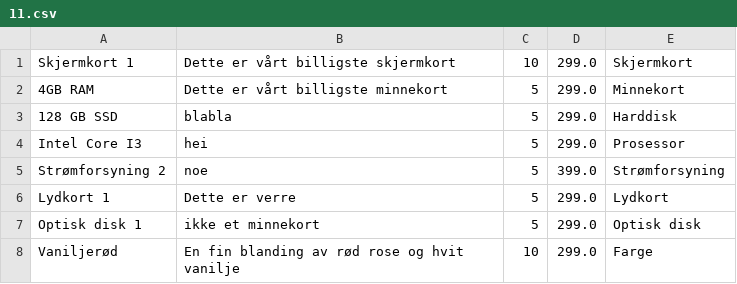
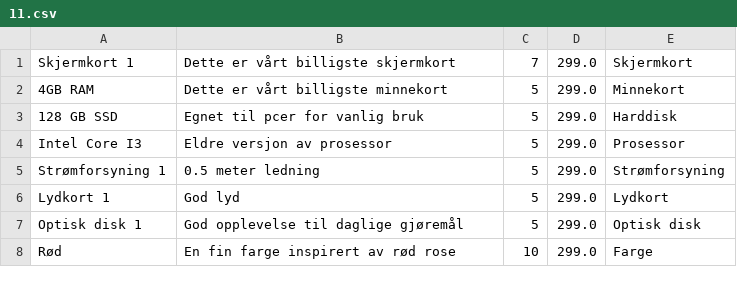
Before and after one commit to hannahmme/SemesteroppgaveDATA1600, a CSV file: src/Datamaskin/sentOrdersPath/11.csv, drawn as a sheet.

```diff
--- a/src/Datamaskin/sentOrdersPath/11.csv
+++ b/src/Datamaskin/sentOrdersPath/11.csv
@@ -1,8 +1,8 @@
-Skjermkort 1;Dette er vårt billigste skjermkort;10;299.0;Skjermkort
+Skjermkort 1;Dette er vårt billigste skjermkort;7;299.0;Skjermkort
 4GB RAM;Dette er vårt billigste minnekort;5;299.0;Minnekort
-128 GB SSD;blabla;5;299.0;Harddisk
-Intel Core I3;hei;5;299.0;Prosessor
-Strømforsyning 2;noe;5;399.0;Strømforsyning
-Lydkort 1;Dette er verre;5;299.0;Lydkort
-Optisk disk 1;ikke et minnekort;5;299.0;Optisk disk
-Vaniljerød;En fin blanding av rød rose og hvit vanilje;10;299.0;Farge
+128 GB SSD;Egnet til pcer for vanlig bruk;5;299.0;Harddisk
+Intel Core I3;Eldre versjon av prosessor;5;299.0;Prosessor
+Strømforsyning 1;0.5 meter ledning;5;299.0;Strømforsyning
+Lydkort 1;God lyd;5;299.0;Lydkort
+Optisk disk 1;God opplevelse til daglige gjøremål;5;299.0;Optisk disk
+Rød;En fin farge inspirert av rød rose;10;299.0;Farge
```
Also changed, not shown: 7 other files.
